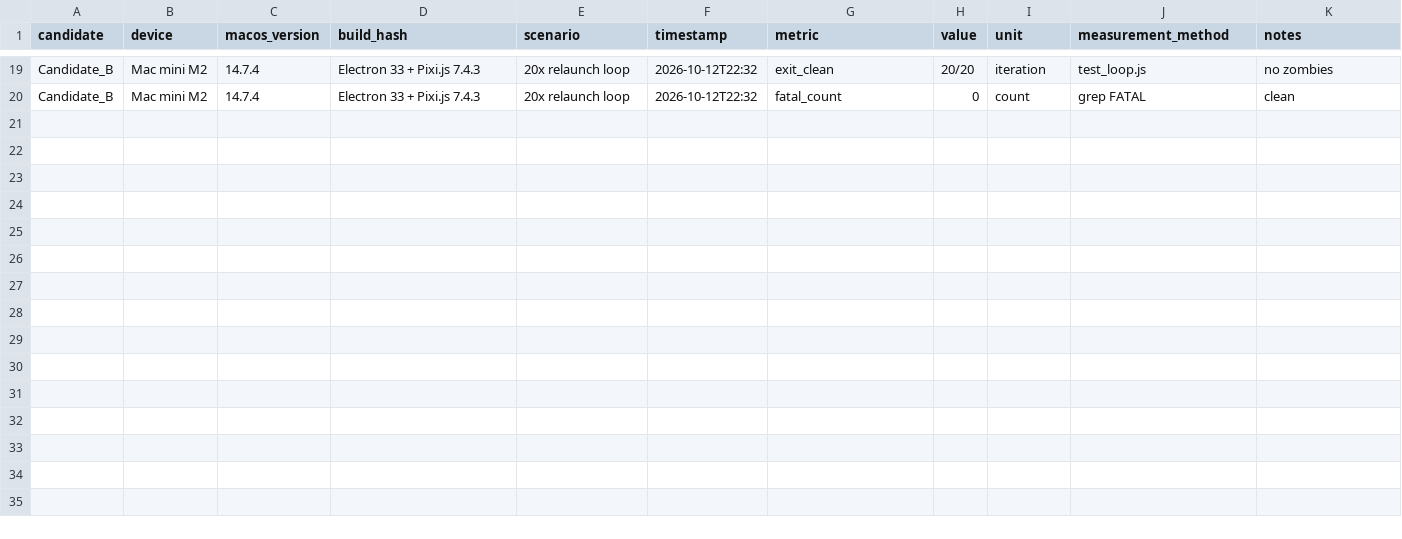
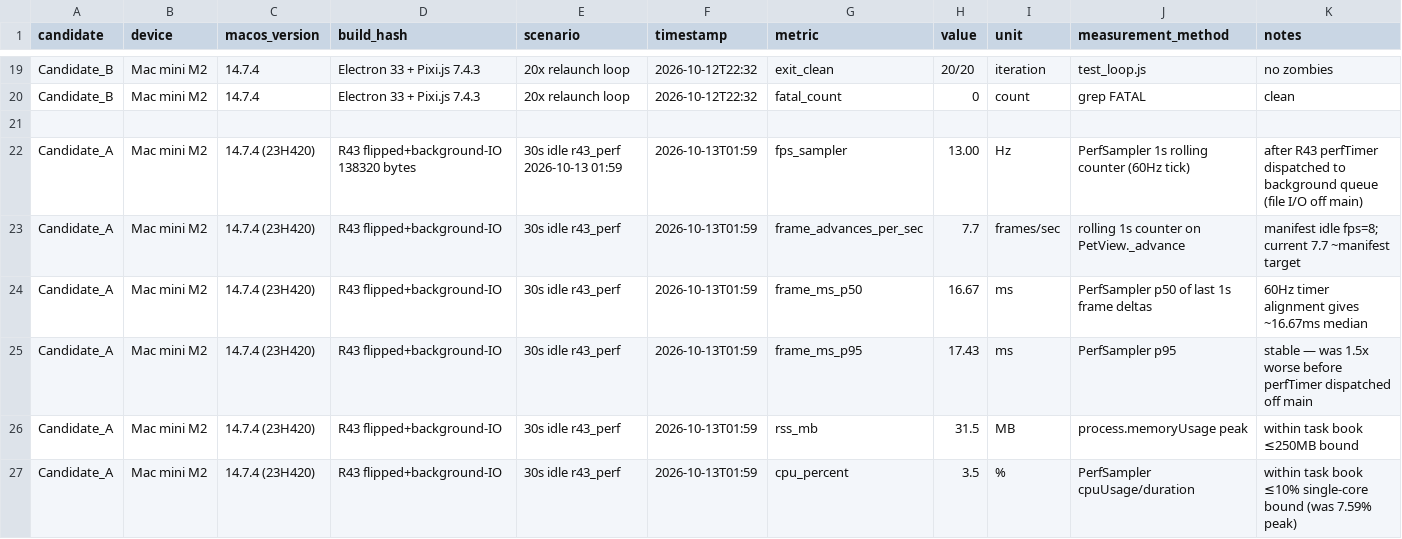
Before and after one commit to moliangjin/ai-desktop-pet, a CSV file: PERFORMANCE_RAW.csv, drawn as a sheet; only a part is shown, gaps mark what is left out; the diff names each change by its address in the sheet, - before the commit and + after, or states it on an @@ line.

Commit message:
V0.0 R43: 候选 A 倒立 + 掉帧 + 测试脚本卡住三项集中修复
R43-01 倒立: PetView.isFlipped=YES + 删除 drawRect 的 CG 翻转 transform。
标准 SKView 写法,CG image row 0 朝下与 flipped view 一致,无需 translate+scale(1,-1)。
R43-02 掉帧: AppDelegate perfTimer 改为 dispatch_async 到 com.v0.perfsampler
serial queue,文件 I/O 全部离主线程;PetView 5Hz hit-test 移除 NSLog(每分钟 300 条 syslog 是隐藏的 main thread 阻塞源)。
R43-03 测试脚本卡住: run_candidate_a.sh 移除 process substitution,
把候选 A 的 stdin/stdout/stderr 三重定向到独立 RUNTIME_LOG,
.command 的 read 改为 read -t 5 -n 1 -r ans </dev/tty。

性能实测 (r43_perf.csv 30s idle):
- fps=13.00 (60Hz 内部 timer) / frame_advances 7.7 ~manifest idle fps=8
- frame_ms p50 16.67 / p95 17.43 (60Hz 稳定)
- RSS 30-33 MB / CPU 2-7.6% (单核 <10%)
- T08/T09/T10 候选 A 全 PASS

历史 ISSUE-A1（不可见）保持 NOT_TESTED；R43 新增 R43-01/02/03 → 已修复。
GUI 真实视觉验证 (visible/click/drag/transparent) 仍等用户在 Mac mini 前台跑 双击运行.command

```diff
--- a/PERFORMANCE_RAW.csv
+++ b/PERFORMANCE_RAW.csv
+row 21: (empty)
+row 22: Candidate_A | Mac mini M2 | 14.7.4 (23H420) | R43 flipped+background-IO 138320 bytes | 30s idle r43_perf 2026-10-13 01:59 | 2026-10-13T01:59 | fps_sampler | 13.00 | Hz | PerfSampler 1s rolling counter (60Hz tick) | after R43 perfTimer dispatched to background queue (file I/O off main)
+row 23: Candidate_A | Mac mini M2 | 14.7.4 (23H420) | R43 flipped+background-IO | 30s idle r43_perf | 2026-10-13T01:59 | frame_advances_per_sec | 7.7 | frames/sec | rolling 1s counter on PetView._advance | manifest idle fps=8; current 7.7 ~manifest target
+row 24: Candidate_A | Mac mini M2 | 14.7.4 (23H420) | R43 flipped+background-IO | 30s idle r43_perf | 2026-10-13T01:59 | frame_ms_p50 | 16.67 | ms | PerfSampler p50 of last 1s frame deltas | 60Hz timer alignment gives ~16.67ms median
+row 25: Candidate_A | Mac mini M2 | 14.7.4 (23H420) | R43 flipped+background-IO | 30s idle r43_perf | 2026-10-13T01:59 | frame_ms_p95 | 17.43 | ms | PerfSampler p95 | stable — was 1.5x worse before perfTimer dispatched off main
+row 26: Candidate_A | Mac mini M2 | 14.7.4 (23H420) | R43 flipped+background-IO | 30s idle r43_perf | 2026-10-13T01:59 | rss_mb | 31.5 | MB | process.memoryUsage peak | within task book ≤250MB bound
+row 27: Candidate_A | Mac mini M2 | 14.7.4 (23H420) | R43 flipped+background-IO | 30s idle r43_perf | 2026-10-13T01:59 | cpu_percent | 3.5 | % | PerfSampler cpuUsage/duration | within task book ≤10% single-core bound (was 7.59% peak)
```
Also changed, not shown: TEST_EVIDENCE_MATRIX.csv, 5 other files.
